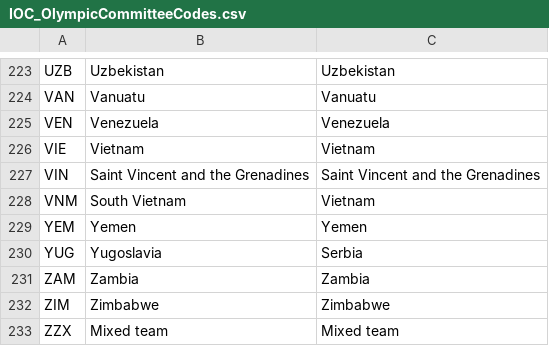
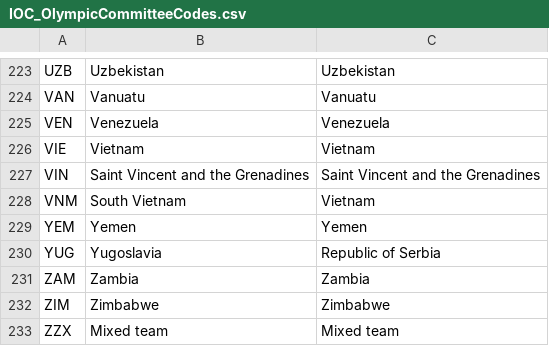
Before and after one commit to speedytmark/Draft_Project, a CSV file: IOC_OlympicCommitteeCodes.csv, drawn as a sheet; only a part is shown, gaps mark what is left out.

```diff
--- a/IOC_OlympicCommitteeCodes.csv
+++ b/IOC_OlympicCommitteeCodes.csv
@@ -229,3 +229,3 @@ VNM,South Vietnam,Vietnam
 YEM,Yemen,Yemen
-YUG,Yugoslavia,Serbia
+YUG,Yugoslavia,Republic of Serbia
 ZAM,Zambia,Zambia
```
Also changed, not shown: 1 other file.
